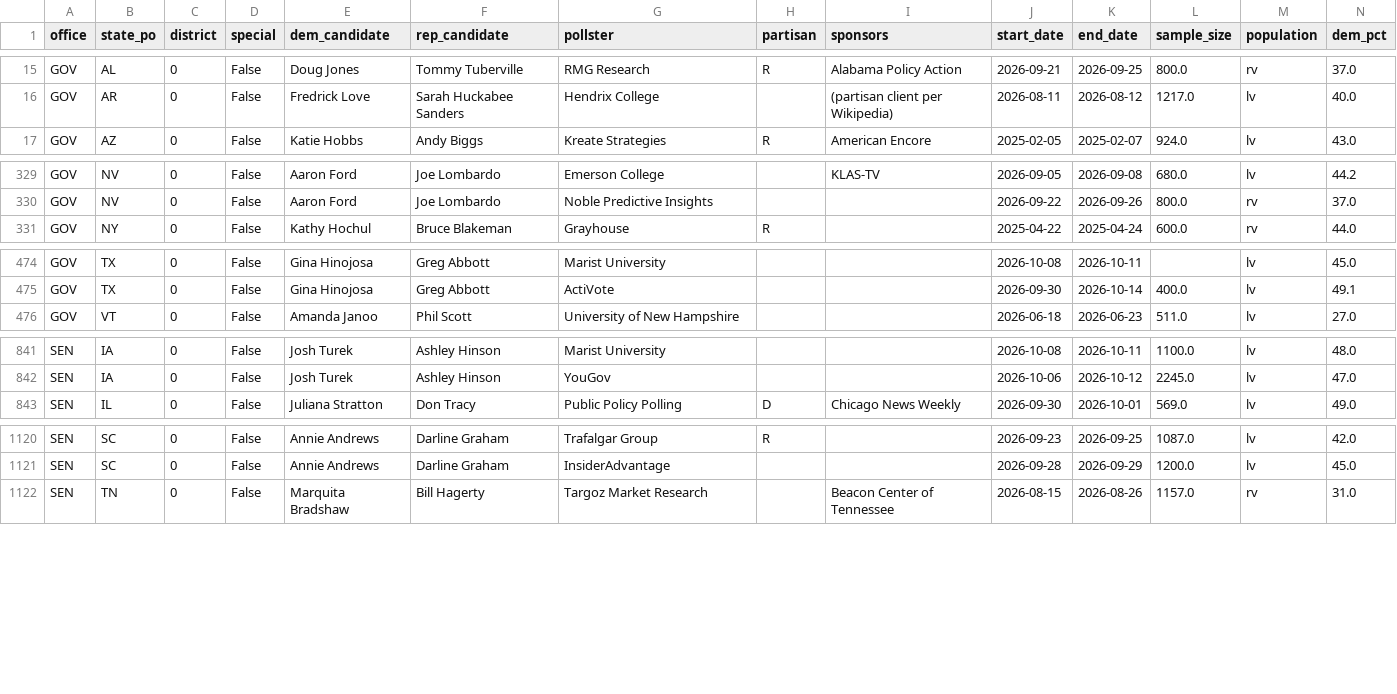
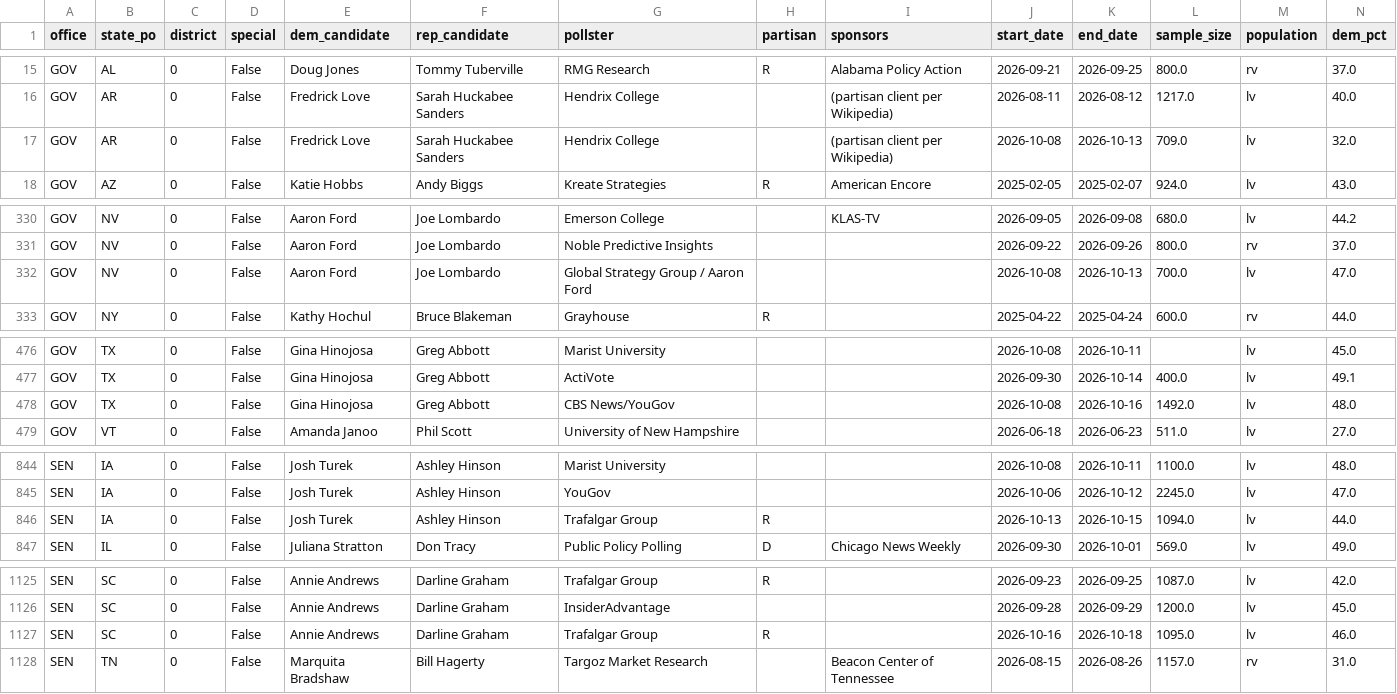
Before and after one commit to kurtawirth/whoshowsup, a CSV file: data/processed/polls_2026_races.csv, drawn as a sheet; only a part is shown, gaps mark what is left out; rows hold the shown columns only; the diff covers the shown part only; the diff names each change by its address in the sheet, - before the commit and + after, or states it on an @@ line.

```diff
--- a/data/processed/polls_2026_races.csv
+++ b/data/processed/polls_2026_races.csv
+row 17: GOV | AR | 0 | False | Fredrick Love | Sarah Huckabee Sanders | Hendrix College |  | (partisan client per Wikipedia) | 2026-10-08 | 2026-10-13 | 709.0 | lv | 32.0
+row 332: GOV | NV | 0 | False | Aaron Ford | Joe Lombardo | Global Strategy Group / Aaron Ford |  |  | 2026-10-08 | 2026-10-13 | 700.0 | lv | 47.0
+row 478: GOV | TX | 0 | False | Gina Hinojosa | Greg Abbott | CBS News/YouGov |  |  | 2026-10-08 | 2026-10-16 | 1492.0 | lv | 48.0
+row 846: SEN | IA | 0 | False | Josh Turek | Ashley Hinson | Trafalgar Group | R |  | 2026-10-13 | 2026-10-15 | 1094.0 | lv | 44.0
+row 1127: SEN | SC | 0 | False | Annie Andrews | Darline Graham | Trafalgar Group | R |  | 2026-10-16 | 2026-10-18 | 1095.0 | lv | 46.0
```
Also changed, not shown: 2 added rows and 1 edited cell elsewhere in this file, data/processed/polls_2026_approval.csv, data/processed/polls_2026_generic.csv, 46 other files.
